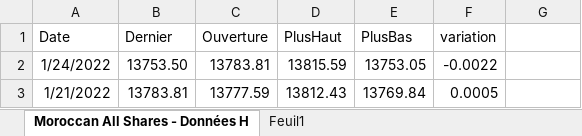
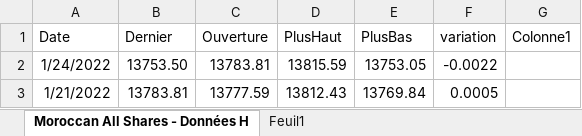
Before and after one commit to AODiakite/Risk-based-solvency, an Excel workbook: Application Bs4/Data/masi.xlsx, sheet Moroccan All Shares - Données H, drawn as a sheet; only a part is shown; values as stored, in another font and other column widths than the file's, no borders; table styles not drawn; the diff names each change by its address in the sheet, - before the commit and + after, or states it on an @@ line.

```diff
--- a/Application Bs4/Data/masi.xlsx (sheet Moroccan All Shares - Données H)
+++ b/Application Bs4/Data/masi.xlsx (sheet Moroccan All Shares - Données H)
-G1: (empty)
+G1: Colonne1
```
Also changed, not shown: sheet Feuil1, Application Bs4/Data/TriangleRgle.xlsx, 22 other files.
